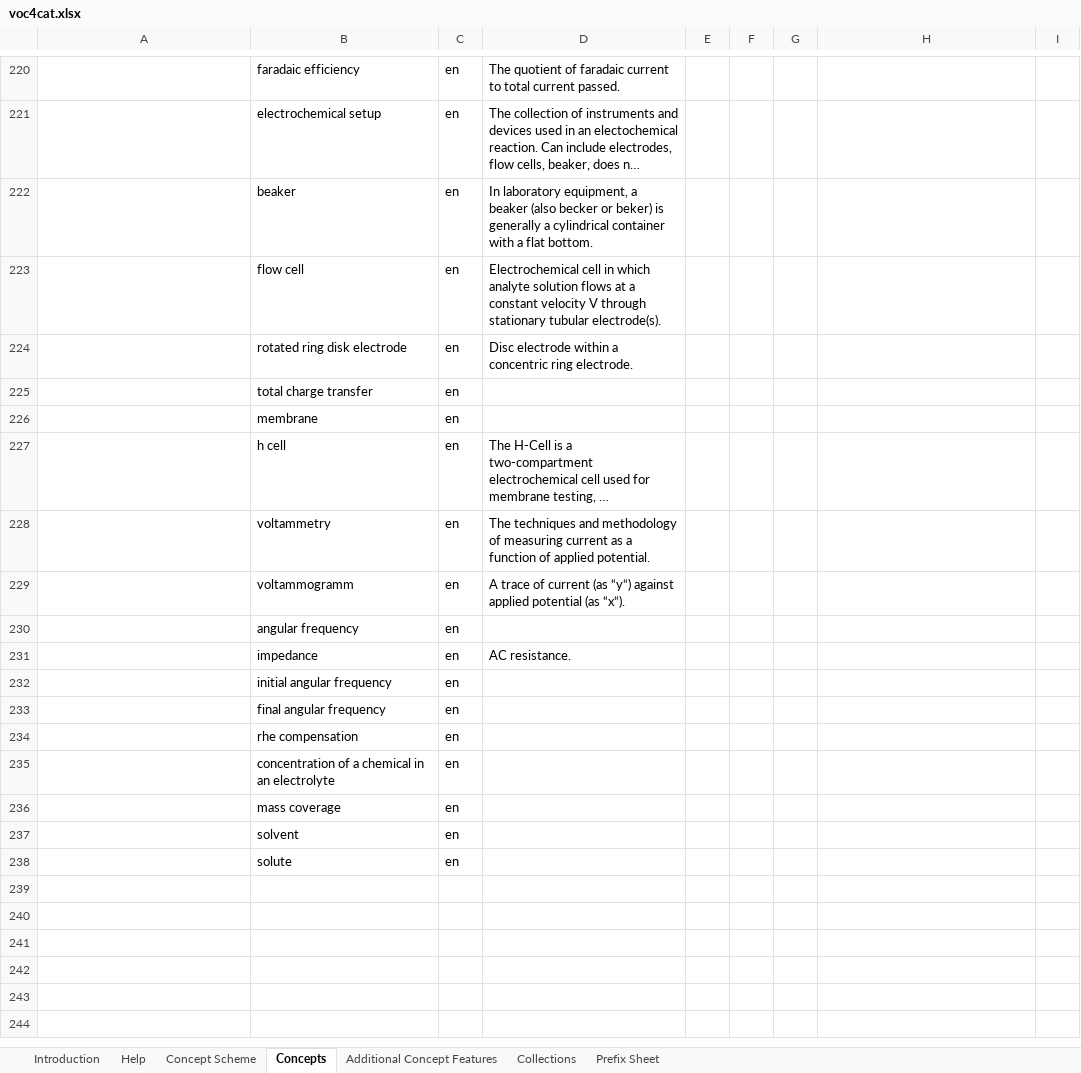
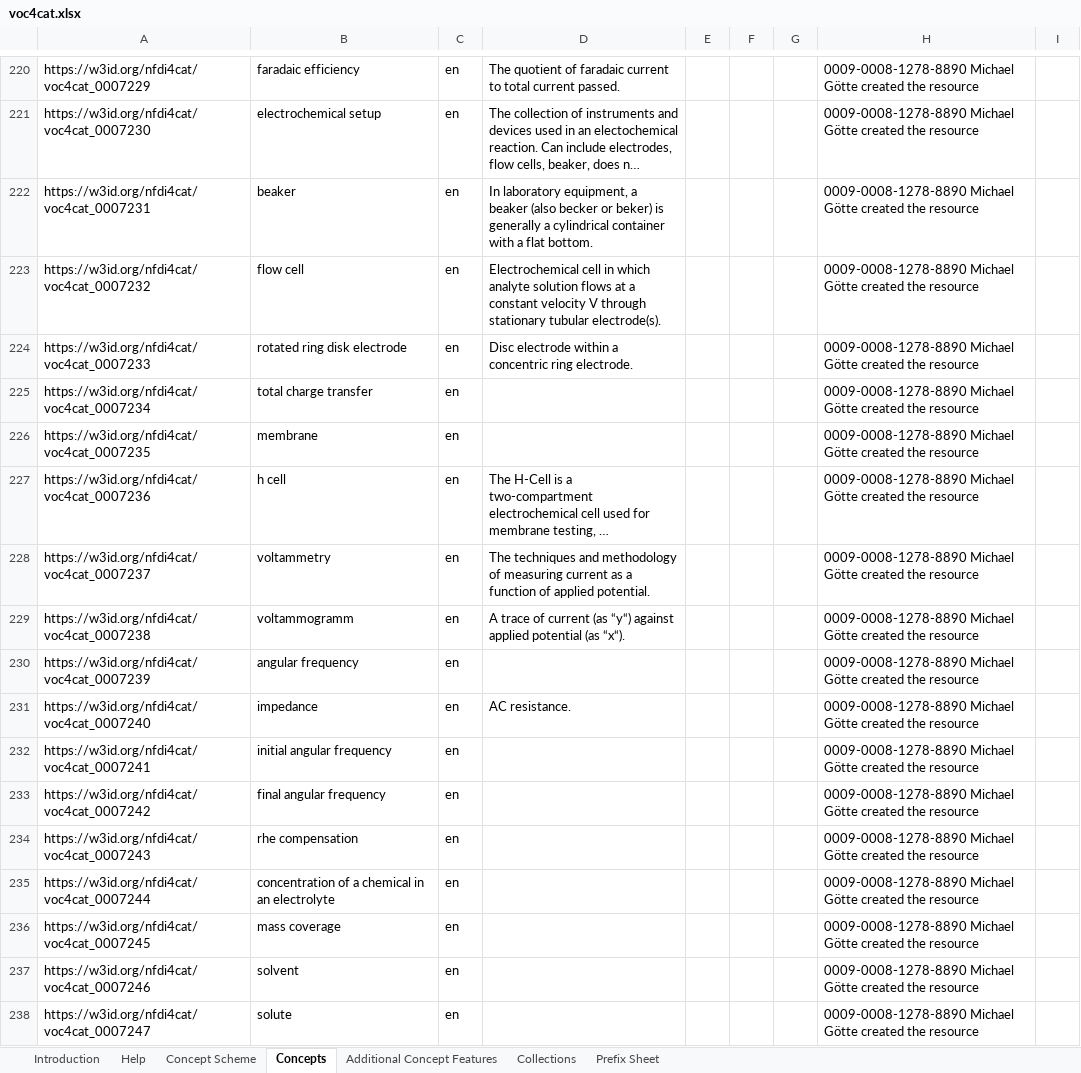
Before and after one commit to nfdi4cat/voc4cat, an Excel workbook: inbox-excel-vocabs/voc4cat.xlsx, sheet Concepts, drawn as a sheet; only a part is shown, gaps mark what is left out; long unchanged cells end in …; values as stored, in another font and other column widths than the file's, no borders; table styles not drawn; the diff covers the shown part only; the diff names each change by its address in the sheet, - before the commit and + after, or states it on an @@ line.

```diff
--- a/inbox-excel-vocabs/voc4cat.xlsx (sheet Concepts)
+++ b/inbox-excel-vocabs/voc4cat.xlsx (sheet Concepts)
-A220: (empty)
+A220: https://w3id.org/nfdi4cat/voc4cat_0007229
-H220:H238: (empty)
+H220:H238: 0009-0008-1278-8890 Michael Götte created the resource
-A221: (empty)
+A221: https://w3id.org/nfdi4cat/voc4cat_0007230
-A222: (empty)
+A222: https://w3id.org/nfdi4cat/voc4cat_0007231
-A223: (empty)
+A223: https://w3id.org/nfdi4cat/voc4cat_0007232
-A224: (empty)
+A224: https://w3id.org/nfdi4cat/voc4cat_0007233
-A225: (empty)
+A225: https://w3id.org/nfdi4cat/voc4cat_0007234
-A226: (empty)
+A226: https://w3id.org/nfdi4cat/voc4cat_0007235
-A227: (empty)
+A227: https://w3id.org/nfdi4cat/voc4cat_0007236
-A228: (empty)
+A228: https://w3id.org/nfdi4cat/voc4cat_0007237
-A229: (empty)
+A229: https://w3id.org/nfdi4cat/voc4cat_0007238
-A230: (empty)
+A230: https://w3id.org/nfdi4cat/voc4cat_0007239
-A231: (empty)
+A231: https://w3id.org/nfdi4cat/voc4cat_0007240
-A232: (empty)
+A232: https://w3id.org/nfdi4cat/voc4cat_0007241
-A233: (empty)
+A233: https://w3id.org/nfdi4cat/voc4cat_0007242
-A234: (empty)
+A234: https://w3id.org/nfdi4cat/voc4cat_0007243
-A235: (empty)
+A235: https://w3id.org/nfdi4cat/voc4cat_0007244
-A236: (empty)
+A236: https://w3id.org/nfdi4cat/voc4cat_0007245
-A237: (empty)
+A237: https://w3id.org/nfdi4cat/voc4cat_0007246
-A238: (empty)
+A238: https://w3id.org/nfdi4cat/voc4cat_0007247
```
Also changed, not shown: 56 edited cells elsewhere in this sheet.
